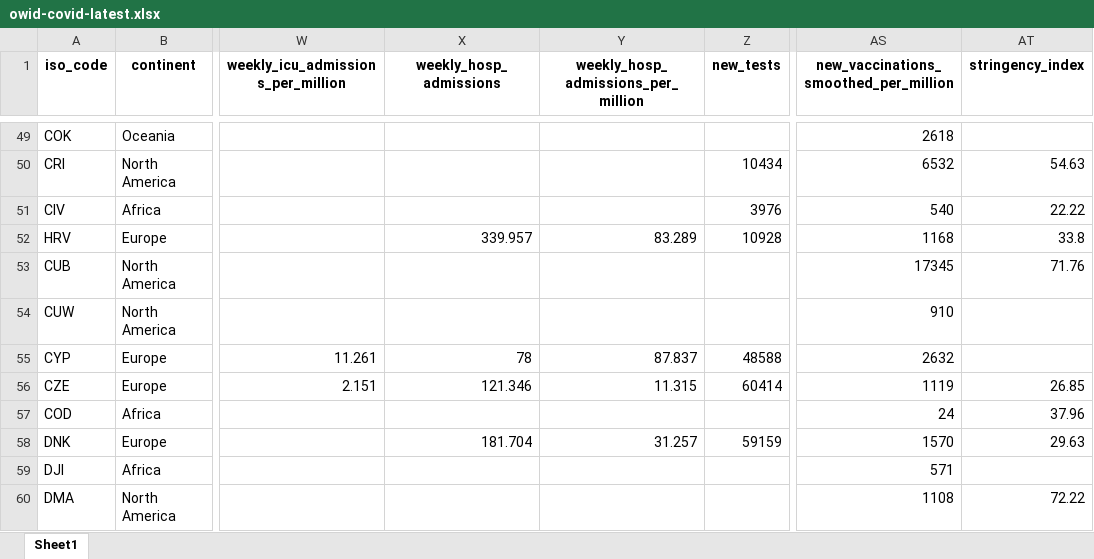
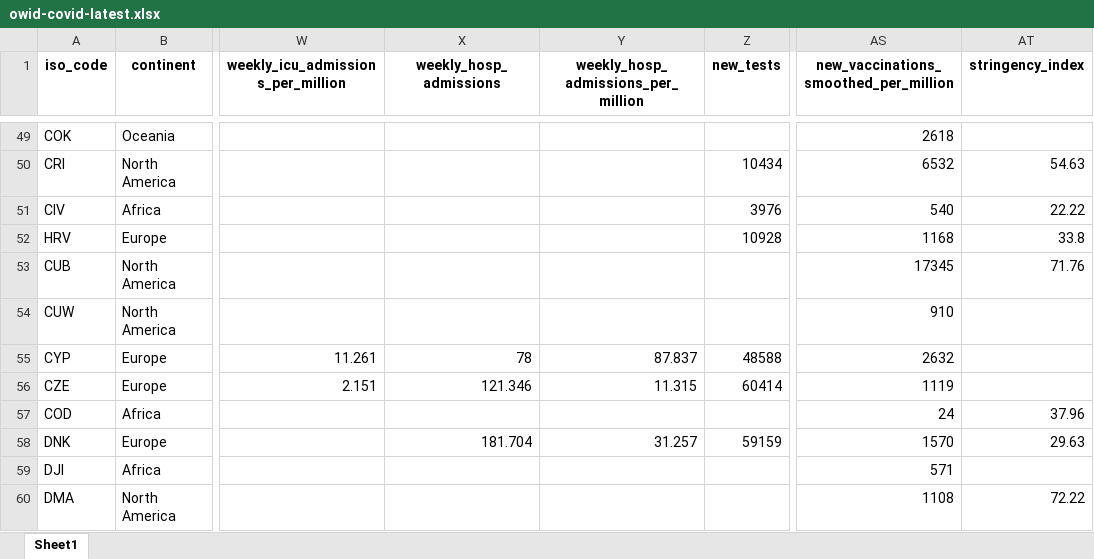
Before and after one commit to upamapsb/Upama, an Excel workbook: public/data/latest/owid-covid-latest.xlsx, sheet Sheet1, drawn as a sheet; only a part is shown, gaps mark what is left out; values as stored, in another font and other column widths than the file's, no borders; the diff covers the shown part only; the diff names each change by its address in the sheet, - before the commit and + after, or states it on an @@ line.

```diff
--- a/public/data/latest/owid-covid-latest.xlsx (sheet Sheet1)
+++ b/public/data/latest/owid-covid-latest.xlsx (sheet Sheet1)
-X52 (weekly_hosp_admissions): 339.957
+X52 (weekly_hosp_admissions): (empty)
-Y52: 83.289
+Y52: (empty)
-AT56 (stringency_index): 26.85
+AT56 (stringency_index): (empty)
```
Also changed, not shown: 63 edited cells elsewhere in this sheet, 20 other files.
